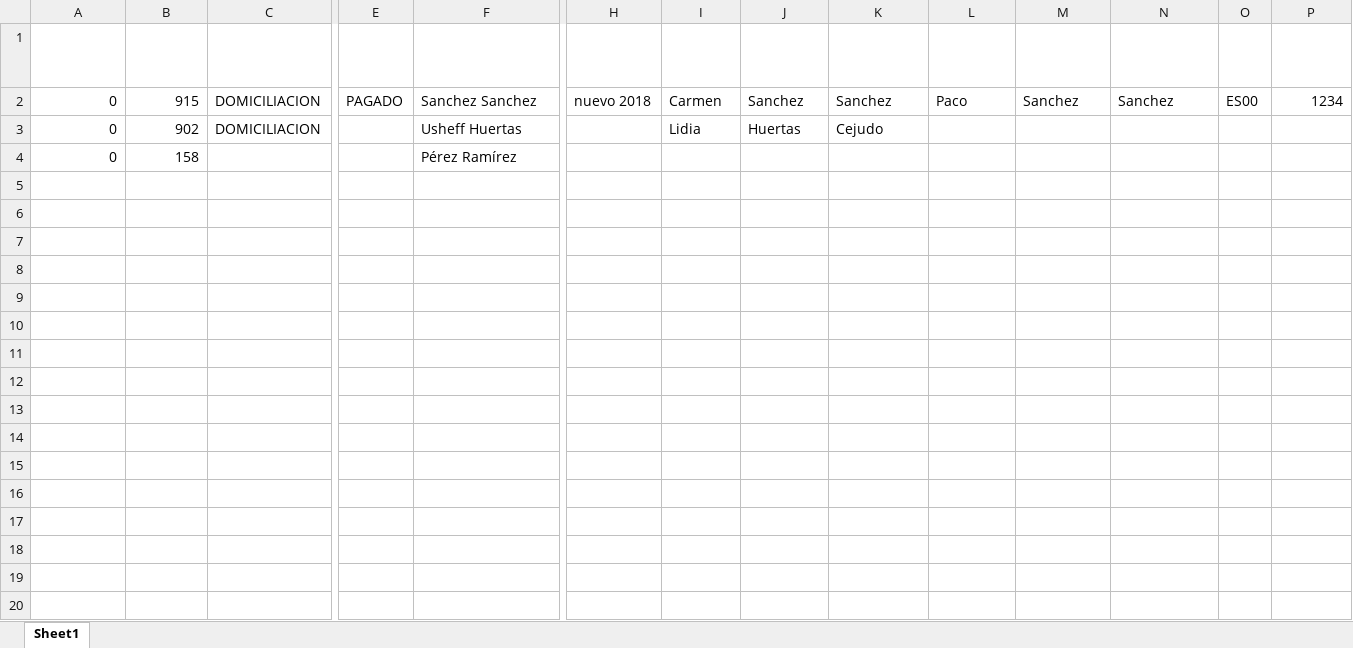
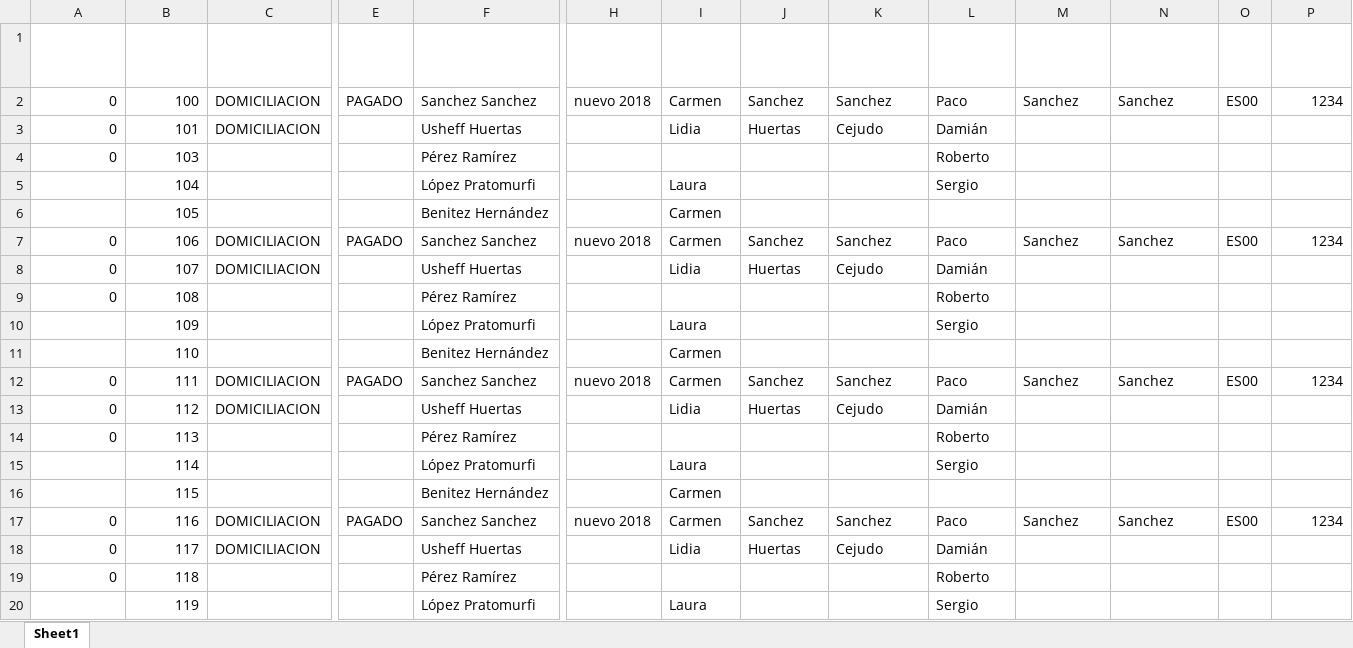
Before and after one commit to ucha3010/AMPA_carnets, an Excel workbook: src/archivos/BD Socios curso - 1819-Muestra.xlsx, sheet Sheet1, drawn as a sheet; only a part is shown, gaps mark what is left out; values as stored, in another font and other column widths than the file's, no borders; table styles not drawn; rows hold the shown columns only; the diff covers the shown part only; the diff names each change by its address in the sheet, - before the commit and + after, or states it on an @@ line.

```diff
--- a/src/archivos/BD Socios curso - 1819-Muestra.xlsx (sheet Sheet1)
+++ b/src/archivos/BD Socios curso - 1819-Muestra.xlsx (sheet Sheet1)
-B2 (Nº SOCIO): 915
+B2 (Nº SOCIO): 100
-B3 (Nº SOCIO): 902
+B3 (Nº SOCIO): 101
-L3 (NOMBRE2 PADRE): (empty)
+L3 (NOMBRE2 PADRE): Damián
-B4 (Nº SOCIO): 158
+B4 (Nº SOCIO): 103
-L4 (NOMBRE2 PADRE): (empty)
+L4 (NOMBRE2 PADRE): Roberto
+row 5:  | 104 |  |  | López Pratomurfi |  | Laura |  |  | Sergio
+row 6:  | 105 |  |  | Benitez Hernández |  | Carmen
+row 7: 0 | 106 | DOMICILIACION | PAGADO | Sanchez Sanchez | nuevo 2018 | Carmen | Sanchez | Sanchez | Paco | Sanchez | Sanchez | ES00 | 1234
+row 8: 0 | 107 | DOMICILIACION |  | Usheff Huertas |  | Lidia | Huertas | Cejudo | Damián
+row 9: 0 | 108 |  |  | Pérez Ramírez |  |  |  |  | Roberto
+row 10:  | 109 |  |  | López Pratomurfi |  | Laura |  |  | Sergio
+row 11:  | 110 |  |  | Benitez Hernández |  | Carmen
+row 12: 0 | 111 | DOMICILIACION | PAGADO | Sanchez Sanchez | nuevo 2018 | Carmen | Sanchez | Sanchez | Paco | Sanchez | Sanchez | ES00 | 1234
+row 13: 0 | 112 | DOMICILIACION |  | Usheff Huertas |  | Lidia | Huertas | Cejudo | Damián
+row 14: 0 | 113 |  |  | Pérez Ramírez |  |  |  |  | Roberto
+row 15:  | 114 |  |  | López Pratomurfi |  | Laura |  |  | Sergio
+row 16:  | 115 |  |  | Benitez Hernández |  | Carmen
+row 17: 0 | 116 | DOMICILIACION | PAGADO | Sanchez Sanchez | nuevo 2018 | Carmen | Sanchez | Sanchez | Paco | Sanchez | Sanchez | ES00 | 1234
+row 18: 0 | 117 | DOMICILIACION |  | Usheff Huertas |  | Lidia | Huertas | Cejudo | Damián
+row 19: 0 | 118 |  |  | Pérez Ramírez |  |  |  |  | Roberto
+row 20:  | 119 |  |  | López Pratomurfi |  | Laura |  |  | Sergio
```
Also changed, not shown: 16 added rows elsewhere in this sheet, 4 other files.
